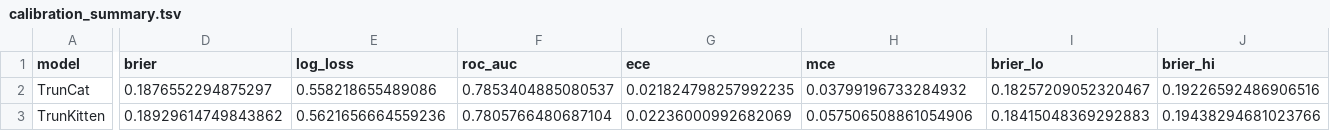
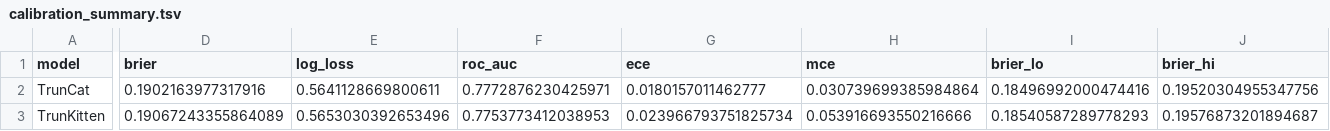
Before and after one commit to CobanAkdemirlab/NMDpredictionmodel, a TSV file: Model/TrunCat/results/calibration/calibration_summary.tsv, drawn as a sheet; only a part is shown, gaps mark what is left out; the diff covers the shown part only; the diff names each change by its address in the sheet, - before the commit and + after, or states it on an @@ line.

```diff
--- a/Model/TrunCat/results/calibration/calibration_summary.tsv
+++ b/Model/TrunCat/results/calibration/calibration_summary.tsv
-D2 (brier): 0.1876552294875297
+D2 (brier): 0.1902163977317916
-E2 (log_loss): 0.558218655489086
+E2 (log_loss): 0.5641128669800611
-F2 (roc_auc): 0.7853404885080537
+F2 (roc_auc): 0.7772876230425971
-G2 (ece): 0.021824798257992235
+G2 (ece): 0.0180157011462777
-H2 (mce): 0.03799196733284932
+H2 (mce): 0.030739699385984864
-I2 (brier_lo): 0.18257209052320467
+I2 (brier_lo): 0.18496992000474416
-J2 (brier_hi): 0.19226592486906516
+J2 (brier_hi): 0.19520304955347756
-D3 (brier): 0.18929614749843862
+D3 (brier): 0.19067243355864089
-E3 (log_loss): 0.5621656664559236
+E3 (log_loss): 0.5653030392653496
-F3 (roc_auc): 0.7805766480687104
+F3 (roc_auc): 0.7753773412038953
-G3 (ece): 0.02236000992682069
+G3 (ece): 0.023966793751825734
-H3 (mce): 0.057506508861054906
+H3 (mce): 0.053916693550216666
-I3 (brier_lo): 0.18415048369292883
+I3 (brier_lo): 0.18540587289778293
-J3 (brier_hi): 0.19438294681023766
+J3 (brier_hi): 0.19576873201894687
```
Also changed, not shown: 16 edited cells elsewhere in this file, Model/TrunCat/results/tier_analysis/cohort_tier_breakdown.tsv, Model/TrunCat/results/tier_analysis/cohort_tier_pivot.tsv, 9 other files.
